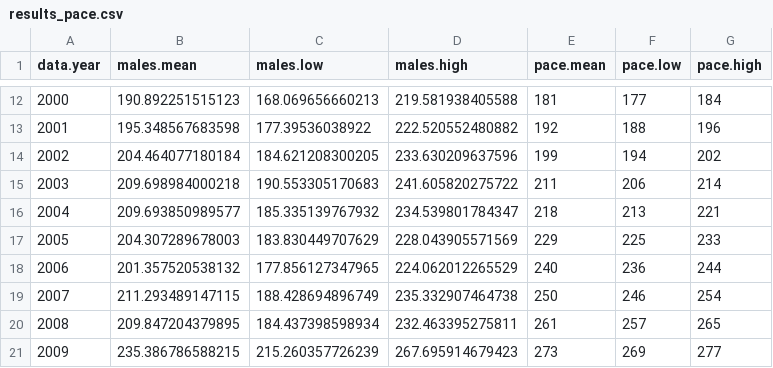
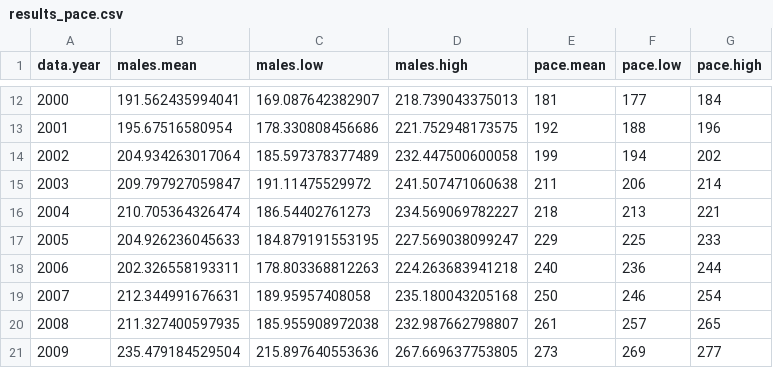
Before and after one commit to timothyfrasier/pedigreeAbundance, a CSV file: results/results_pace.csv, drawn as a sheet; only a part is shown, gaps mark what is left out; the diff covers the shown part only.

```diff
--- a/results/results_pace.csv
+++ b/results/results_pace.csv
@@ -12,10 +12,10 @@ data.year,males.mean,males.low,males.high,pace.mean,pace.low,pace.high
-2000,190.892251515123,168.069656660213,219.581938405588,181,177,184
-2001,195.348567683598,177.39536038922,222.520552480882,192,188,196
-2002,204.464077180184,184.621208300205,233.630209637596,199,194,202
-2003,209.698984000218,190.553305170683,241.605820275722,211,206,214
-2004,209.693850989577,185.335139767932,234.539801784347,218,213,221
-2005,204.307289678003,183.830449707629,228.043905571569,229,225,233
-2006,201.357520538132,177.856127347965,224.062012265529,240,236,244
-2007,211.293489147115,188.428694896749,235.332907464738,250,246,254
-2008,209.847204379895,184.437398598934,232.463395275811,261,257,265
-2009,235.386786588215,215.260357726239,267.695914679423,273,269,277
+2000,191.562435994041,169.087642382907,218.739043375013,181,177,184
+2001,195.67516580954,178.330808456686,221.752948173575,192,188,196
+2002,204.934263017064,185.597378377489,232.447500600058,199,194,202
+2003,209.797927059847,191.11475529972,241.507471060638,211,206,214
+2004,210.705364326474,186.54402761273,234.569069782227,218,213,221
+2005,204.926236045633,184.879191553195,227.569038099247,229,225,233
+2006,202.326558193311,178.803368812263,224.263683941218,240,236,244
+2007,212.344991676631,189.95957408058,235.180043205168,250,246,254
+2008,211.327400597935,185.955908972038,232.987662798807,261,257,265
+2009,235.479184529504,215.897640553636,267.669637753805,273,269,277
```
Also changed, not shown: 66 edited cells elsewhere in this file, data/paternity_summary.csv, results/results.csv, 2 other files.
